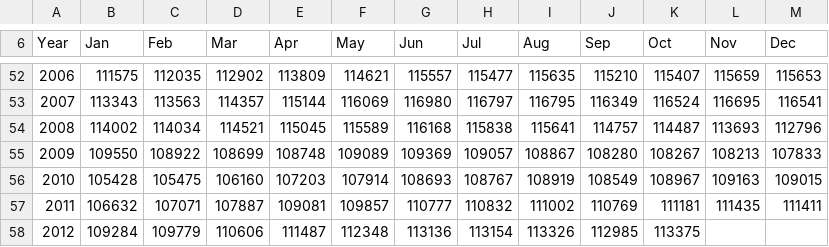
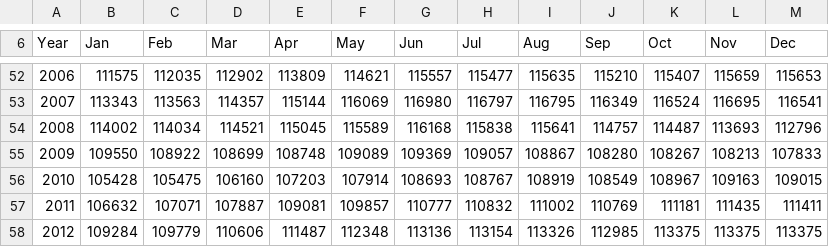
Before and after one commit to SecretMNC/KP_cs1400, a CSV file: Final Project/BLS_private.csv, drawn as a sheet; only a part is shown, gaps mark what is left out; the diff names each change by its address in the sheet, - before the commit and + after, or states it on an @@ line.

Commit message:
Further progress on Final Project

```diff
--- a/Final Project/BLS_private.csv
+++ b/Final Project/BLS_private.csv
-L58 (Nov): (empty)
+L58 (Nov): 113375
-M58 (Dec): (empty)
+M58 (Dec): 113375
```
Also changed, not shown: 4 other files.
